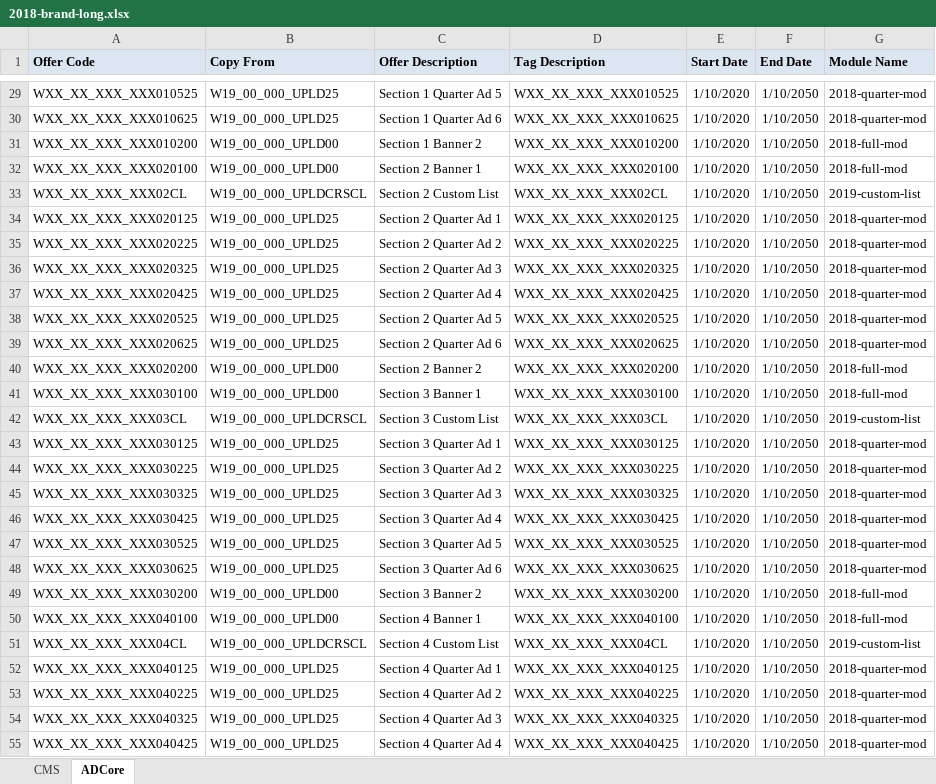
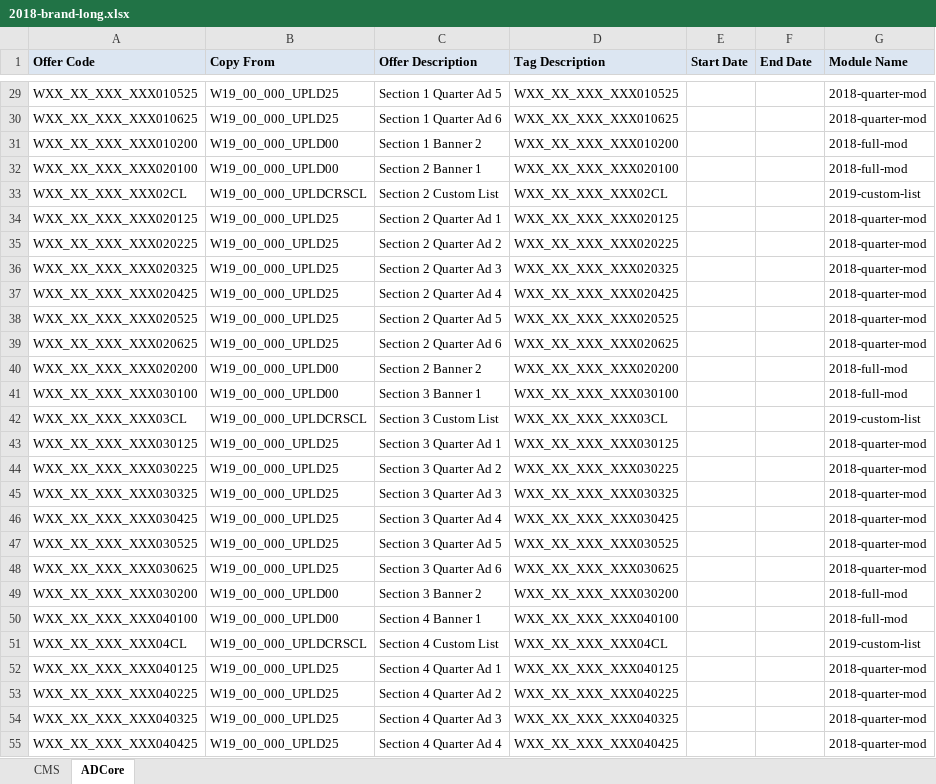
Before and after one commit to agency-quill/agency, an Excel workbook: adcore/2018/templates/2018-brand-long.xlsx, sheet ADCore, drawn as a sheet; only a part is shown, gaps mark what is left out; values as stored, in another font and other column widths than the file's, no borders; the diff covers the shown part only; the diff names each change by its address in the sheet, - before the commit and + after, or states it on an @@ line.

Commit message:
update adcore template files

```diff
--- a/adcore/2018/templates/2018-brand-long.xlsx (sheet ADCore)
+++ b/adcore/2018/templates/2018-brand-long.xlsx (sheet ADCore)
-E29:E55 (Start Date): 1/10/2020
+E29:E55 (Start Date): (empty)
-F29:F55 (End Date): 1/10/2050
+F29:F55 (End Date): (empty)
```
Also changed, not shown: 316 edited cells elsewhere in this sheet, sheet CMS, 3 other files.
